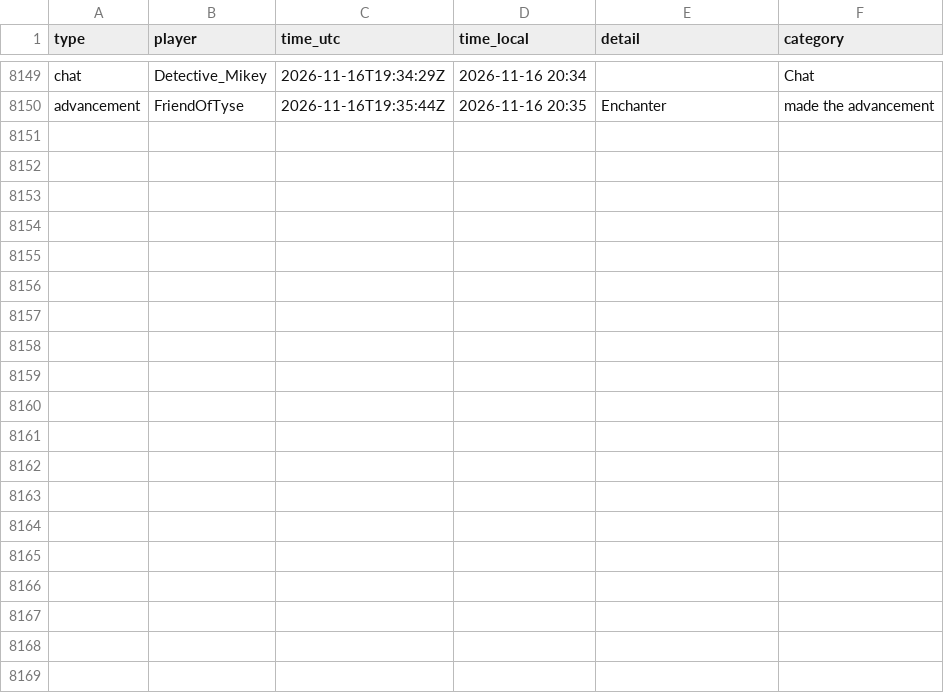
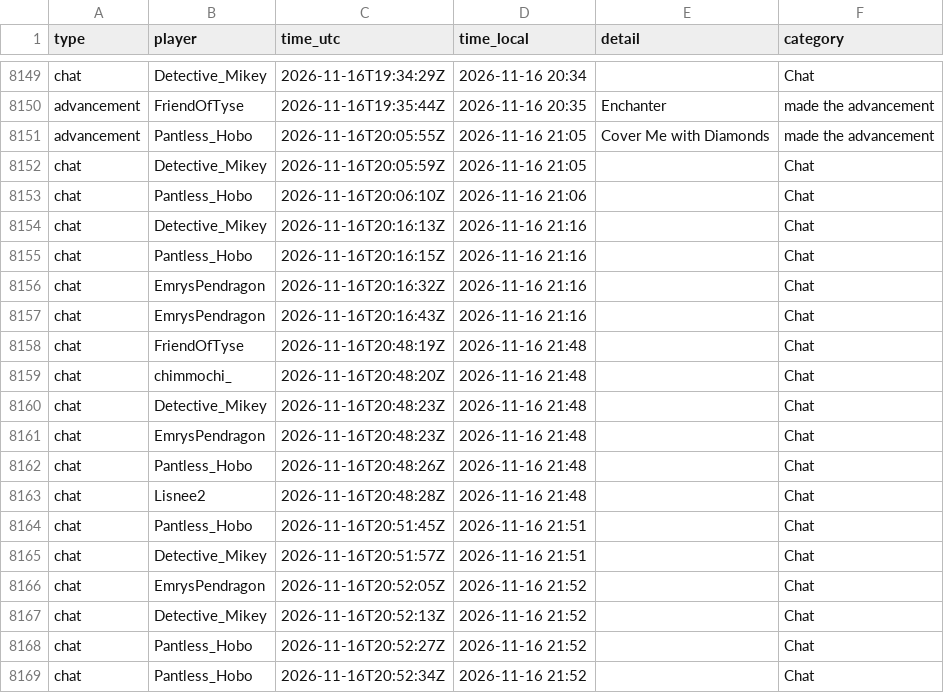
Before and after one commit to mathijsboogaert/Voxel, a CSV file: docs/data/voxel-events.csv, drawn as a sheet; only a part is shown, gaps mark what is left out; the diff covers the shown part only.

```diff
--- a/docs/data/voxel-events.csv
+++ b/docs/data/voxel-events.csv
@@ -8150 +8150,20 @@ chat,Detective_Mikey,2026-11-16T19:34:29Z,2026-11-16 20:34,,Chat
 advancement,FriendOfTyse,2026-11-16T19:35:44Z,2026-11-16 20:35,Enchanter,made the advancement
+advancement,Pantless_Hobo,2026-11-16T20:05:55Z,2026-11-16 21:05,Cover Me with Diamonds,made the advancement
+chat,Detective_Mikey,2026-11-16T20:05:59Z,2026-11-16 21:05,,Chat
+chat,Pantless_Hobo,2026-11-16T20:06:10Z,2026-11-16 21:06,,Chat
+chat,Detective_Mikey,2026-11-16T20:16:13Z,2026-11-16 21:16,,Chat
+chat,Pantless_Hobo,2026-11-16T20:16:15Z,2026-11-16 21:16,,Chat
+chat,EmrysPendragon,2026-11-16T20:16:32Z,2026-11-16 21:16,,Chat
+chat,EmrysPendragon,2026-11-16T20:16:43Z,2026-11-16 21:16,,Chat
+chat,FriendOfTyse,2026-11-16T20:48:19Z,2026-11-16 21:48,,Chat
+chat,chimmochi_,2026-11-16T20:48:20Z,2026-11-16 21:48,,Chat
+chat,Detective_Mikey,2026-11-16T20:48:23Z,2026-11-16 21:48,,Chat
+chat,EmrysPendragon,2026-11-16T20:48:23Z,2026-11-16 21:48,,Chat
+chat,Pantless_Hobo,2026-11-16T20:48:26Z,2026-11-16 21:48,,Chat
+chat,Lisnee2,2026-11-16T20:48:28Z,2026-11-16 21:48,,Chat
+chat,Pantless_Hobo,2026-11-16T20:51:45Z,2026-11-16 21:51,,Chat
+chat,Detective_Mikey,2026-11-16T20:51:57Z,2026-11-16 21:51,,Chat
+chat,EmrysPendragon,2026-11-16T20:52:05Z,2026-11-16 21:52,,Chat
+chat,Detective_Mikey,2026-11-16T20:52:13Z,2026-11-16 21:52,,Chat
+chat,Pantless_Hobo,2026-11-16T20:52:27Z,2026-11-16 21:52,,Chat
+chat,Pantless_Hobo,2026-11-16T20:52:34Z,2026-11-16 21:52,,Chat
```
Also changed, not shown: 13 added rows elsewhere in this file, docs/data/afk-history.csv, docs/data/voxel-hourly.csv, 5 other files.
